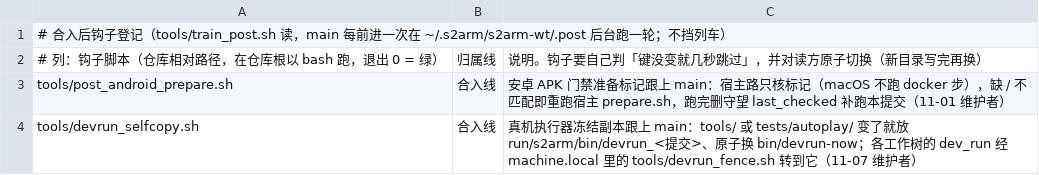
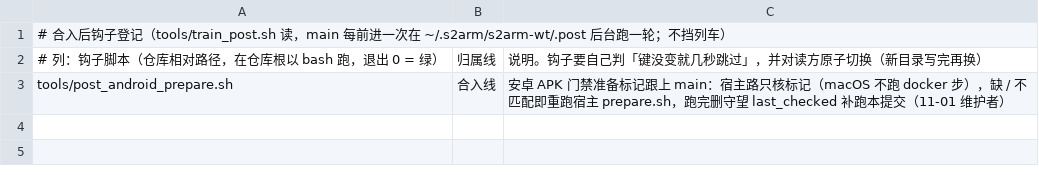
Before and after one commit to 642223522/S2Arm, a TSV file: tools/post_merge.tsv, drawn as a sheet; the diff names each change by its address in the sheet, - before the commit and + after, or states it on an @@ line.

```diff
--- a/tools/post_merge.tsv
+++ b/tools/post_merge.tsv
-row 4: tools/devrun_selfcopy.sh | 合入线 | 真机执行器冻结副本跟上 main：tools/ 或 tests/autoplay/ 变了就放 run/s2arm/bin/devrun_<提交>、原子换 bin/devrun-now；各工作树的 dev_run 经 machine.local 里的 tools/devrun_fence.sh 转到它（11-07 维护者）
```
Also changed, not shown: tools/post_fast.tsv, 3 other files.
